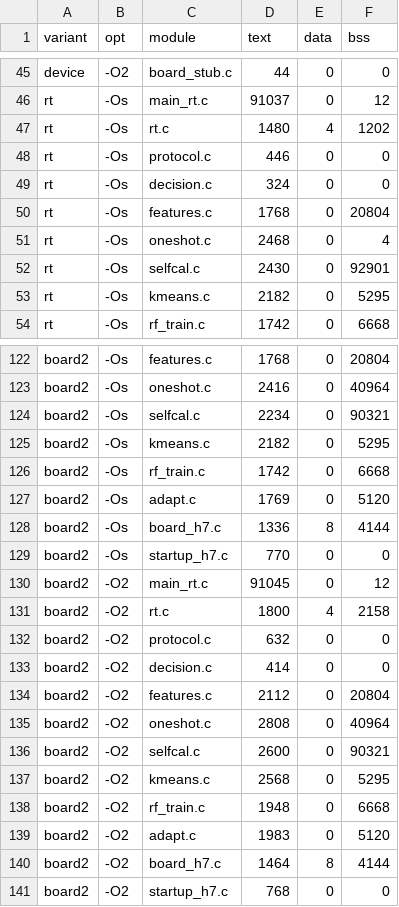
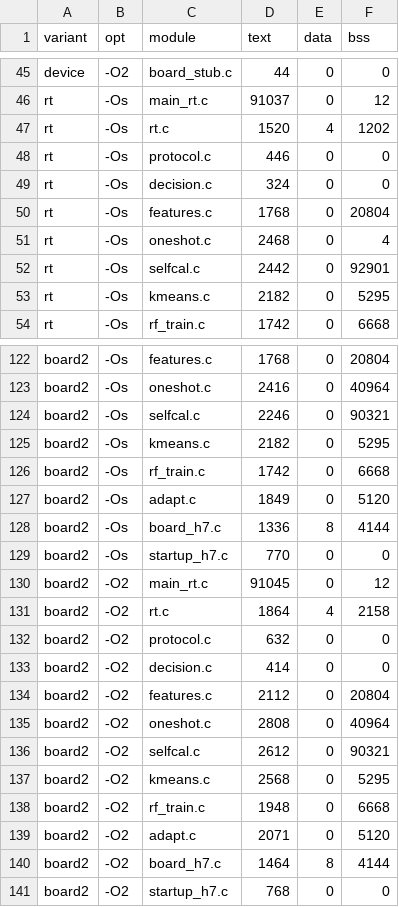
Before and after one commit to momotoofurry/pppp, a CSV file: results/arm_selfcal_modules.csv, drawn as a sheet; only a part is shown, gaps mark what is left out; the diff covers the shown part only.

```diff
--- a/results/arm_selfcal_modules.csv
+++ b/results/arm_selfcal_modules.csv
@@ -46,3 +46,3 @@ device,-O2,board_stub.c,44,0,0
 rt,-Os,main_rt.c,91037,0,12
-rt,-Os,rt.c,1480,4,1202
+rt,-Os,rt.c,1520,4,1202
 rt,-Os,protocol.c,446,0,0
@@ -51,3 +51,3 @@ rt,-Os,features.c,1768,0,20804
 rt,-Os,oneshot.c,2468,0,4
-rt,-Os,selfcal.c,2430,0,92901
+rt,-Os,selfcal.c,2442,0,92901
 rt,-Os,kmeans.c,2182,0,5295
@@ -123,6 +123,6 @@ board2,-Os,features.c,1768,0,20804
 board2,-Os,oneshot.c,2416,0,40964
-board2,-Os,selfcal.c,2234,0,90321
+board2,-Os,selfcal.c,2246,0,90321
 board2,-Os,kmeans.c,2182,0,5295
 board2,-Os,rf_train.c,1742,0,6668
-board2,-Os,adapt.c,1769,0,5120
+board2,-Os,adapt.c,1849,0,5120
 board2,-Os,board_h7.c,1336,8,4144
@@ -130,3 +130,3 @@ board2,-Os,startup_h7.c,770,0,0
 board2,-O2,main_rt.c,91045,0,12
-board2,-O2,rt.c,1800,4,2158
+board2,-O2,rt.c,1864,4,2158
 board2,-O2,protocol.c,632,0,0
@@ -135,6 +135,6 @@ board2,-O2,features.c,2112,0,20804
 board2,-O2,oneshot.c,2808,0,40964
-board2,-O2,selfcal.c,2600,0,90321
+board2,-O2,selfcal.c,2612,0,90321
 board2,-O2,kmeans.c,2568,0,5295
 board2,-O2,rf_train.c,1948,0,6668
-board2,-O2,adapt.c,1983,0,5120
+board2,-O2,adapt.c,2071,0,5120
 board2,-O2,board_h7.c,1464,8,4144
```
Also changed, not shown: 19 edited cells elsewhere in this file, results/align_rt_check.csv, results/arm_selfcal_size.csv, 19 other files.
